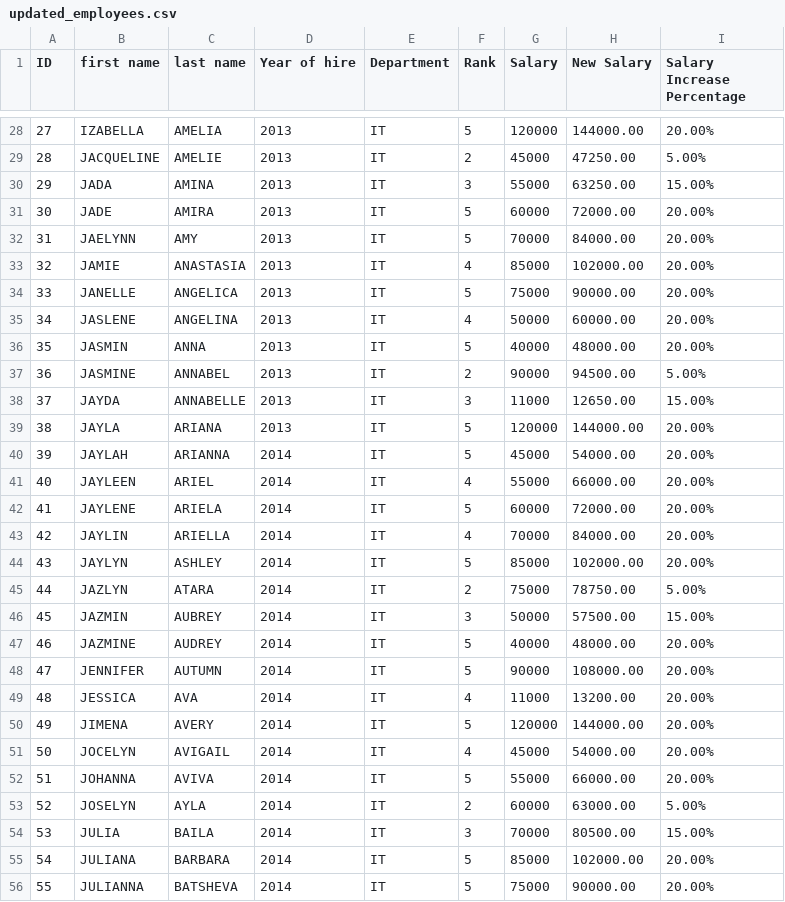
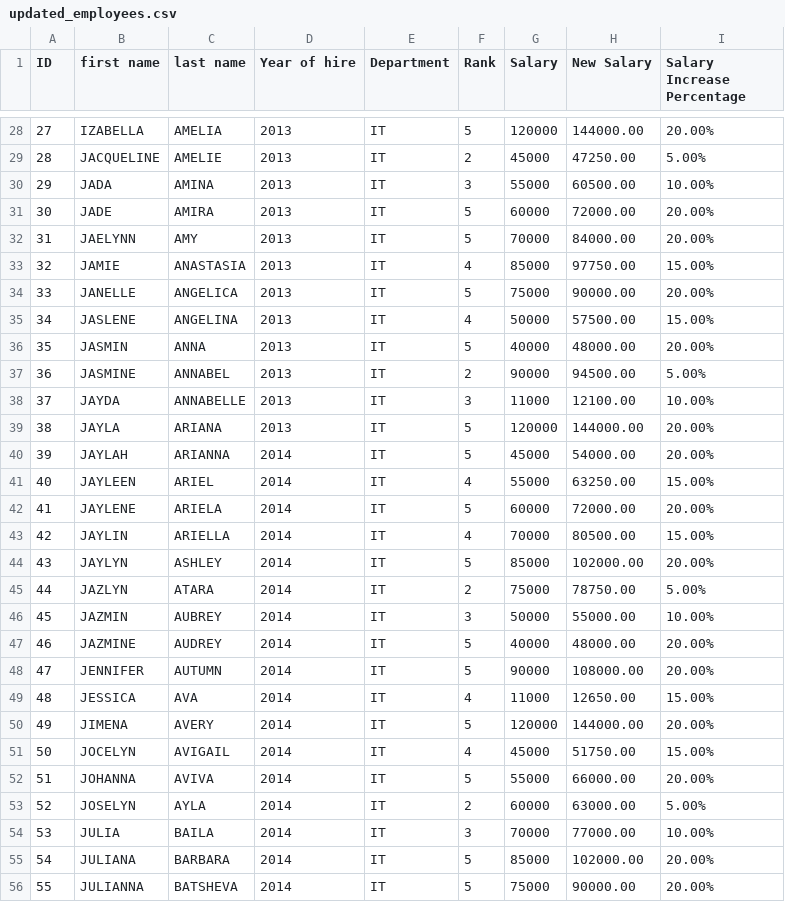
Before and after one commit to wahaj1981/final_projectCNE330, a CSV file: updated_employees.csv, drawn as a sheet; only a part is shown, gaps mark what is left out; the diff covers the shown part only.

```diff
--- a/updated_employees.csv
+++ b/updated_employees.csv
@@ -29,27 +29,27 @@ ID,first name,last name,Year of hire,Department,Rank,Salary,New Salary,Salary In
 28,JACQUELINE,AMELIE,2013,IT,2,45000,47250.00,5.00%
-29,JADA,AMINA,2013,IT,3,55000,63250.00,15.00%
+29,JADA,AMINA,2013,IT,3,55000,60500.00,10.00%
 30,JADE,AMIRA,2013,IT,5,60000,72000.00,20.00%
 31,JAELYNN,AMY,2013,IT,5,70000,84000.00,20.00%
-32,JAMIE,ANASTASIA,2013,IT,4,85000,102000.00,20.00%
+32,JAMIE,ANASTASIA,2013,IT,4,85000,97750.00,15.00%
 33,JANELLE,ANGELICA,2013,IT,5,75000,90000.00,20.00%
-34,JASLENE,ANGELINA,2013,IT,4,50000,60000.00,20.00%
+34,JASLENE,ANGELINA,2013,IT,4,50000,57500.00,15.00%
 35,JASMIN,ANNA,2013,IT,5,40000,48000.00,20.00%
 36,JASMINE,ANNABEL,2013,IT,2,90000,94500.00,5.00%
-37,JAYDA,ANNABELLE,2013,IT,3,11000,12650.00,15.00%
+37,JAYDA,ANNABELLE,2013,IT,3,11000,12100.00,10.00%
 38,JAYLA,ARIANA,2013,IT,5,120000,144000.00,20.00%
 39,JAYLAH,ARIANNA,2014,IT,5,45000,54000.00,20.00%
-40,JAYLEEN,ARIEL,2014,IT,4,55000,66000.00,20.00%
+40,JAYLEEN,ARIEL,2014,IT,4,55000,63250.00,15.00%
 41,JAYLENE,ARIELA,2014,IT,5,60000,72000.00,20.00%
-42,JAYLIN,ARIELLA,2014,IT,4,70000,84000.00,20.00%
+42,JAYLIN,ARIELLA,2014,IT,4,70000,80500.00,15.00%
 43,JAYLYN,ASHLEY,2014,IT,5,85000,102000.00,20.00%
 44,JAZLYN,ATARA,2014,IT,2,75000,78750.00,5.00%
-45,JAZMIN,AUBREY,2014,IT,3,50000,57500.00,15.00%
+45,JAZMIN,AUBREY,2014,IT,3,50000,55000.00,10.00%
 46,JAZMINE,AUDREY,2014,IT,5,40000,48000.00,20.00%
 47,JENNIFER,AUTUMN,2014,IT,5,90000,108000.00,20.00%
-48,JESSICA,AVA,2014,IT,4,11000,13200.00,20.00%
+48,JESSICA,AVA,2014,IT,4,11000,12650.00,15.00%
 49,JIMENA,AVERY,2014,IT,5,120000,144000.00,20.00%
-50,JOCELYN,AVIGAIL,2014,IT,4,45000,54000.00,20.00%
+50,JOCELYN,AVIGAIL,2014,IT,4,45000,51750.00,15.00%
 51,JOHANNA,AVIVA,2014,IT,5,55000,66000.00,20.00%
 52,JOSELYN,AYLA,2014,IT,2,60000,63000.00,5.00%
-53,JULIA,BAILA,2014,IT,3,70000,80500.00,15.00%
+53,JULIA,BAILA,2014,IT,3,70000,77000.00,10.00%
 54,JULIANA,BARBARA,2014,IT,5,85000,102000.00,20.00%
```
Also changed, not shown: 1 removed row and 118 edited cells elsewhere in this file, employees.csv.
